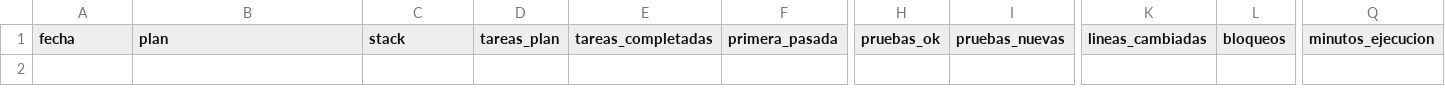
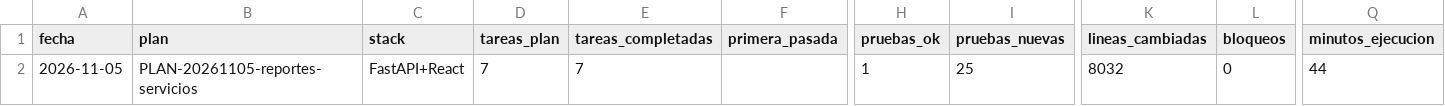
Before and after one commit to OskrH1809/Reporte_backend, a CSV file: .agentes/metricas.csv, drawn as a sheet; only a part is shown, gaps mark what is left out; rows hold the shown columns only; the diff names each change by its address in the sheet, - before the commit and + after, or states it on an @@ line.

Commit message:
docs(reporte): registra ejecución de reportes servicios
Plan: PLAN-20261105-reportes-servicios, Reporte final

```diff
--- a/.agentes/metricas.csv
+++ b/.agentes/metricas.csv
+row 2: 2026-11-05 | PLAN-20261105-reportes-servicios | FastAPI+React | 7 | 7 |  | 1 | 25 | 8032 | 0 | 44
```
Also changed, not shown: 1 other file.
